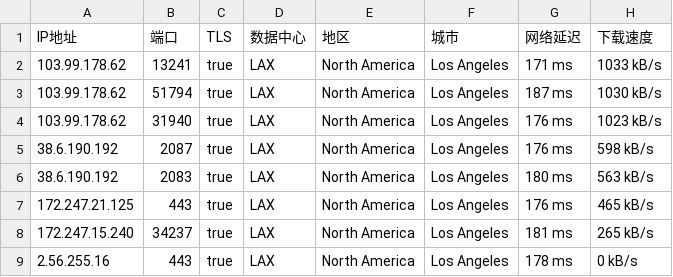
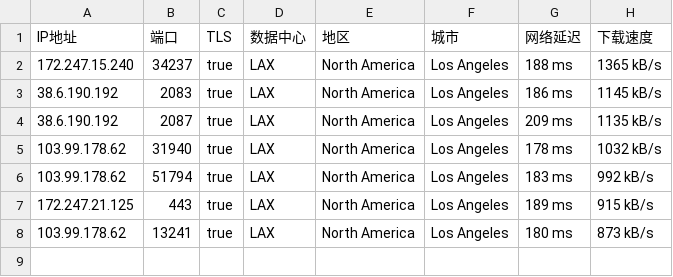
Before and after one commit to o2sky/yxip, a CSV file: ct/40065.csv, drawn as a sheet.

```diff
--- a/ct/40065.csv
+++ b/ct/40065.csv
@@ -1,9 +1,8 @@
 IP地址,端口,TLS,数据中心,地区,城市,网络延迟,下载速度
-103.99.178.62,13241,true,LAX,North America,Los Angeles,171 ms,1033 kB/s
-103.99.178.62,51794,true,LAX,North America,Los Angeles,187 ms,1030 kB/s
-103.99.178.62,31940,true,LAX,North America,Los Angeles,176 ms,1023 kB/s
-38.6.190.192,2087,true,LAX,North America,Los Angeles,176 ms,598 kB/s
-38.6.190.192,2083,true,LAX,North America,Los Angeles,180 ms,563 kB/s
-172.247.21.125,443,true,LAX,North America,Los Angeles,176 ms,465 kB/s
-172.247.15.240,34237,true,LAX,North America,Los Angeles,181 ms,265 kB/s
-2.56.255.16,443,true,LAX,North America,Los Angeles,178 ms,0 kB/s
+172.247.15.240,34237,true,LAX,North America,Los Angeles,188 ms,1365 kB/s
+38.6.190.192,2083,true,LAX,North America,Los Angeles,186 ms,1145 kB/s
+38.6.190.192,2087,true,LAX,North America,Los Angeles,209 ms,1135 kB/s
+103.99.178.62,31940,true,LAX,North America,Los Angeles,178 ms,1032 kB/s
+103.99.178.62,51794,true,LAX,North America,Los Angeles,183 ms,992 kB/s
+172.247.21.125,443,true,LAX,North America,Los Angeles,189 ms,915 kB/s
+103.99.178.62,13241,true,LAX,North America,Los Angeles,180 ms,873 kB/s
```
Also changed, not shown: ct/16509.csv, ct/17849.csv, 2 other files.
